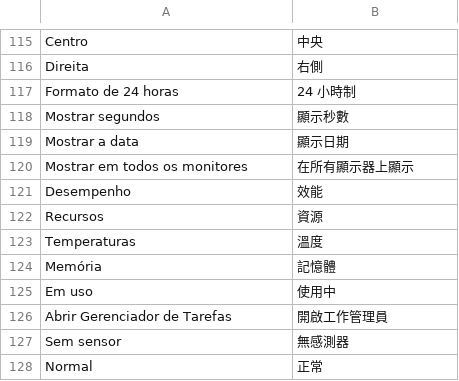
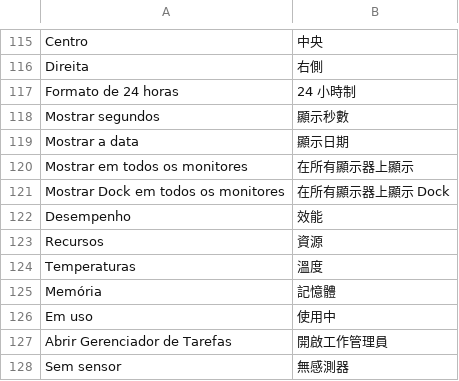
Before and after one commit to FelipevDesign/ArcDockWin, a TSV file: locales/zh-TW.tsv, drawn as a sheet; only a part is shown, gaps mark what is left out; the shorter side is filled out with more unchanged rows; the diff names each change by its address in the sheet, - before the commit and + after, or states it on an @@ line.

Commit message:
Show Dock on every monitor

```diff
--- a/locales/zh-TW.tsv
+++ b/locales/zh-TW.tsv
+row 121: Mostrar Dock em todos os monitores | 在所有顯示器上顯示 Dock
```
Also changed, not shown: locales/en.tsv, 6 other files.
